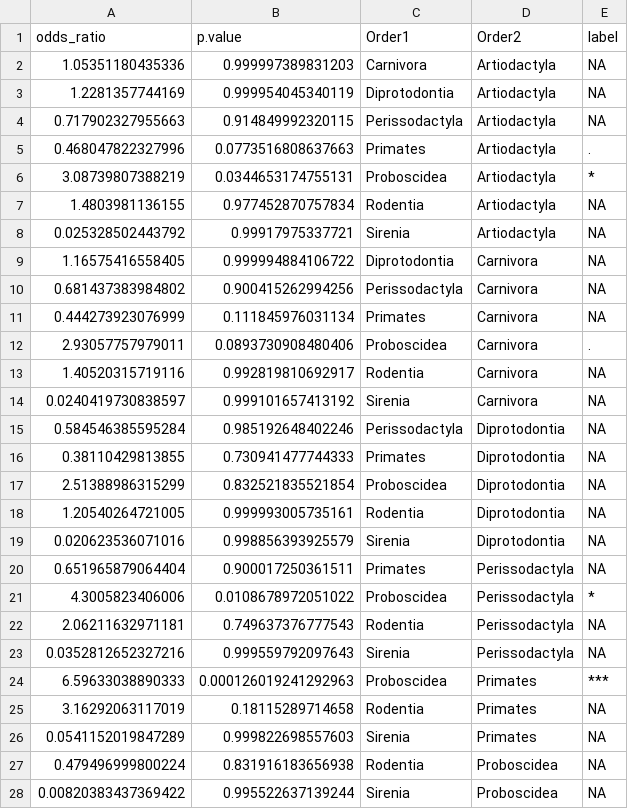
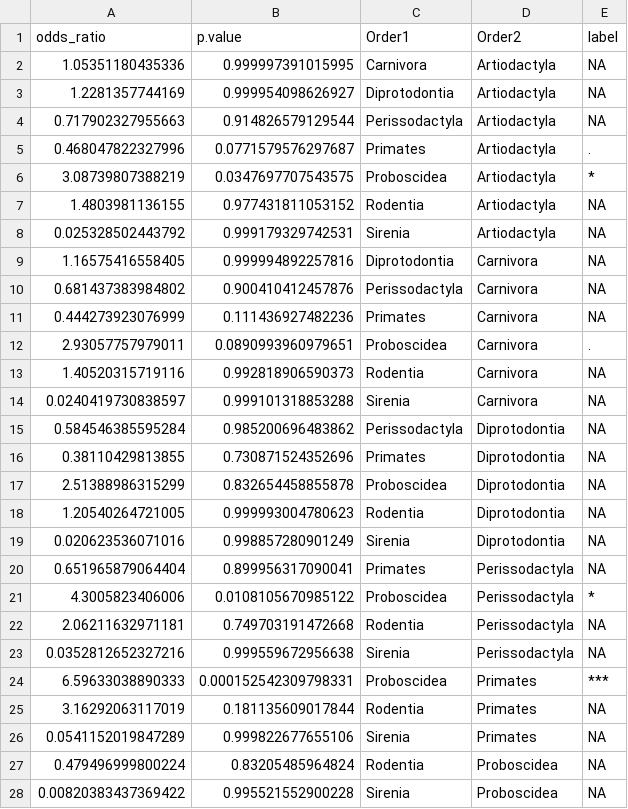
Before and after one commit to markella-moraitou/mammal_dentalcalculus_methods, a CSV file: output/LM/host_order_comparison.csv, drawn as a sheet; only a part is shown; the diff covers the shown part only.

```diff
--- a/output/LM/host_order_comparison.csv
+++ b/output/LM/host_order_comparison.csv
@@ -1,28 +1,28 @@
 odds_ratio,p.value,Order1,Order2,label
-1.05351180435336,0.999997389831203,Carnivora,Artiodactyla,NA
-1.2281357744169,0.999954045340119,Diprotodontia,Artiodactyla,NA
-0.717902327955663,0.914849992320115,Perissodactyla,Artiodactyla,NA
-0.468047822327996,0.0773516808637663,Primates,Artiodactyla,.
-3.08739807388219,0.0344653174755131,Proboscidea,Artiodactyla,*
-1.4803981136155,0.977452870757834,Rodentia,Artiodactyla,NA
-0.025328502443792,0.99917975337721,Sirenia,Artiodactyla,NA
-1.16575416558405,0.999994884106722,Diprotodontia,Carnivora,NA
-0.681437383984802,0.900415262994256,Perissodactyla,Carnivora,NA
-0.444273923076999,0.111845976031134,Primates,Carnivora,NA
-2.93057757979011,0.0893730908480406,Proboscidea,Carnivora,.
-1.40520315719116,0.992819810692917,Rodentia,Carnivora,NA
-0.0240419730838597,0.999101657413192,Sirenia,Carnivora,NA
-0.584546385595284,0.985192648402246,Perissodactyla,Diprotodontia,NA
-0.38110429813855,0.730941477744333,Primates,Diprotodontia,NA
-2.51388986315299,0.832521835521854,Proboscidea,Diprotodontia,NA
-1.20540264721005,0.999993005735161,Rodentia,Diprotodontia,NA
-0.020623536071016,0.998856393925579,Sirenia,Diprotodontia,NA
-0.651965879064404,0.900017250361511,Primates,Perissodactyla,NA
-4.3005823406006,0.0108678972051022,Proboscidea,Perissodactyla,*
-2.06211632971181,0.749637376777543,Rodentia,Perissodactyla,NA
-0.0352812652327216,0.999559792097643,Sirenia,Perissodactyla,NA
-6.59633038890333,0.000126019241292963,Proboscidea,Primates,***
-3.16292063117019,0.18115289714658,Rodentia,Primates,NA
-0.0541152019847289,0.999822698557603,Sirenia,Primates,NA
-0.479496999800224,0.831916183656938,Rodentia,Proboscidea,NA
-0.00820383437369422,0.995522637139244,Sirenia,Proboscidea,NA
+1.05351180435336,0.999997391015995,Carnivora,Artiodactyla,NA
+1.2281357744169,0.999954098626927,Diprotodontia,Artiodactyla,NA
+0.717902327955663,0.914826579129544,Perissodactyla,Artiodactyla,NA
+0.468047822327996,0.0771579576297687,Primates,Artiodactyla,.
+3.08739807388219,0.0347697707543575,Proboscidea,Artiodactyla,*
+1.4803981136155,0.977431811053152,Rodentia,Artiodactyla,NA
+0.025328502443792,0.999179329742531,Sirenia,Artiodactyla,NA
+1.16575416558405,0.999994892257816,Diprotodontia,Carnivora,NA
+0.681437383984802,0.900410412457876,Perissodactyla,Carnivora,NA
+0.444273923076999,0.111436927482236,Primates,Carnivora,NA
+2.93057757979011,0.0890993960979651,Proboscidea,Carnivora,.
+1.40520315719116,0.992818906590373,Rodentia,Carnivora,NA
+0.0240419730838597,0.999101318853288,Sirenia,Carnivora,NA
+0.584546385595284,0.985200696483862,Perissodactyla,Diprotodontia,NA
+0.38110429813855,0.730871524352696,Primates,Diprotodontia,NA
+2.51388986315299,0.832654458855878,Proboscidea,Diprotodontia,NA
+1.20540264721005,0.999993004780623,Rodentia,Diprotodontia,NA
+0.020623536071016,0.998857280901249,Sirenia,Diprotodontia,NA
+0.651965879064404,0.899956317090041,Primates,Perissodactyla,NA
+4.3005823406006,0.0108105670985122,Proboscidea,Perissodactyla,*
+2.06211632971181,0.749703191472668,Rodentia,Perissodactyla,NA
+0.0352812652327216,0.999559672956638,Sirenia,Perissodactyla,NA
+6.59633038890333,0.000152542309798331,Proboscidea,Primates,***
+3.16292063117019,0.181135609017844,Rodentia,Primates,NA
+0.0541152019847289,0.999822677655106,Sirenia,Primates,NA
+0.479496999800224,0.83205485964824,Rodentia,Proboscidea,NA
+0.00820383437369422,0.995521552900228,Sirenia,Proboscidea,NA
```
Also changed, not shown: 1 edited cell elsewhere in this file, output/LM/composition_order_comparison.csv, output/LM/data_summary.csv, 28 other files.
